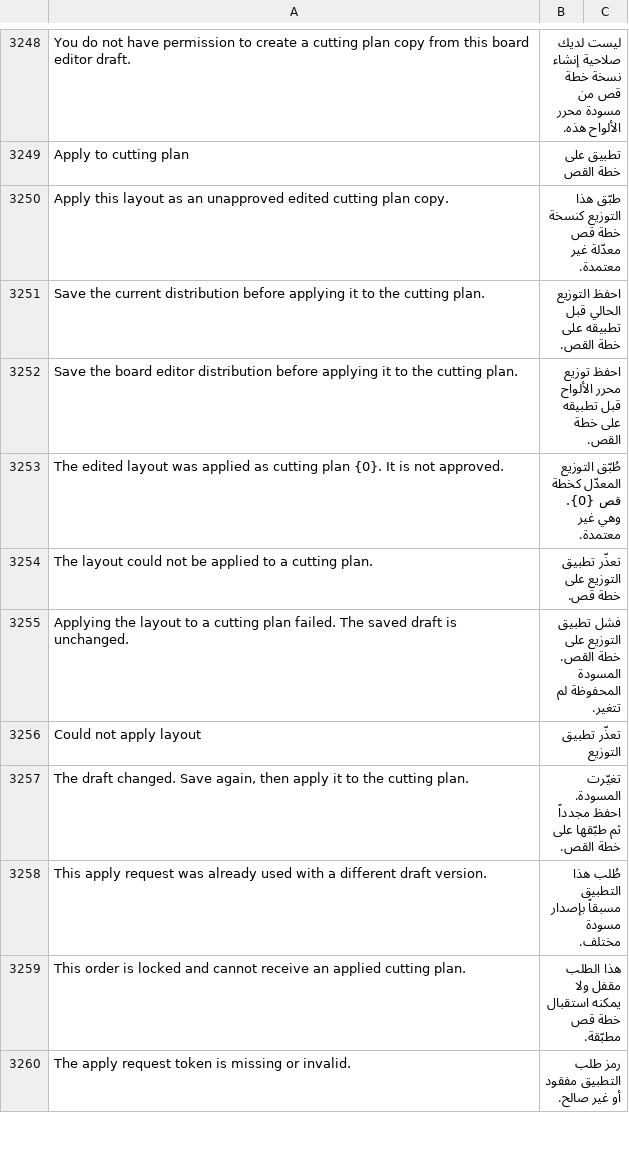
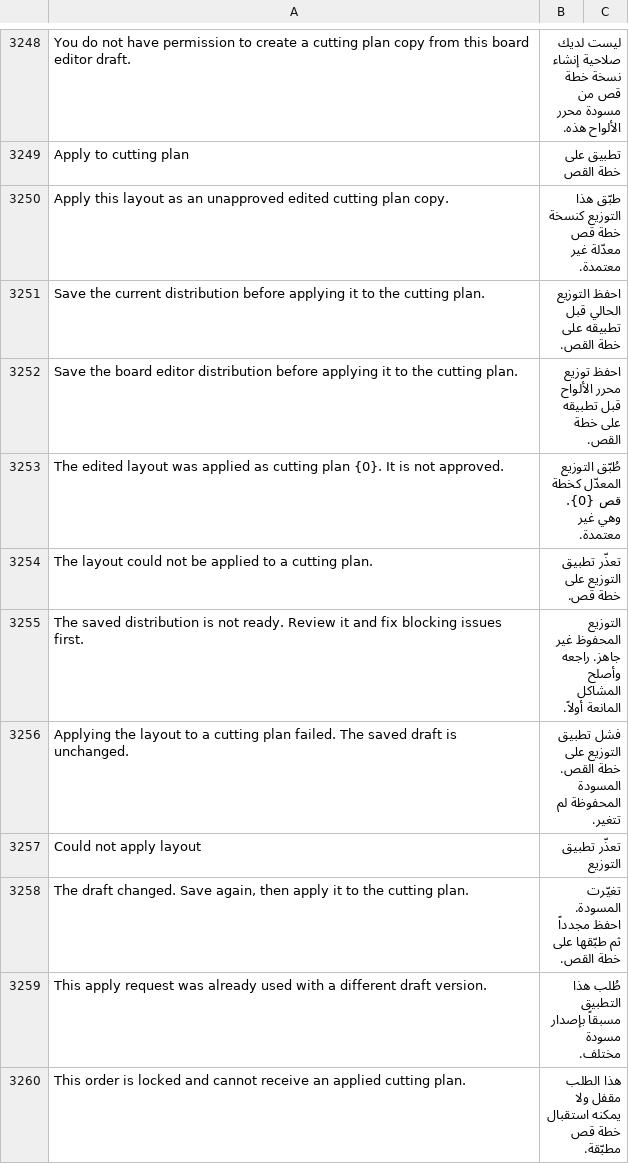
Before and after one commit to Hasan-Alhendi/almdina-erp, a CSV file: almdina_erp/translations/ar.csv, drawn as a sheet; only a part is shown, gaps mark what is left out; the shorter side is filled out with more unchanged rows.

```diff
--- a/almdina_erp/translations/ar.csv
+++ b/almdina_erp/translations/ar.csv
@@ -3256,2 +3256,3 @@ The edited layout was applied as cutting plan {0}. It is not approved.,طُبّ
 The layout could not be applied to a cutting plan.,تعذّر تطبيق التوزيع على خطة قص.
+The saved distribution is not ready. Review it and fix blocking issues first.,التوزيع المحفوظ غير جاهز. راجعه وأصلح المشاكل المانعة أولاً.
 Applying the layout to a cutting plan failed. The saved draft is unchanged.,فشل تطبيق التوزيع على خطة القص. المسودة المحفوظة لم تتغير.
```
Also changed, not shown: 23 other files.
